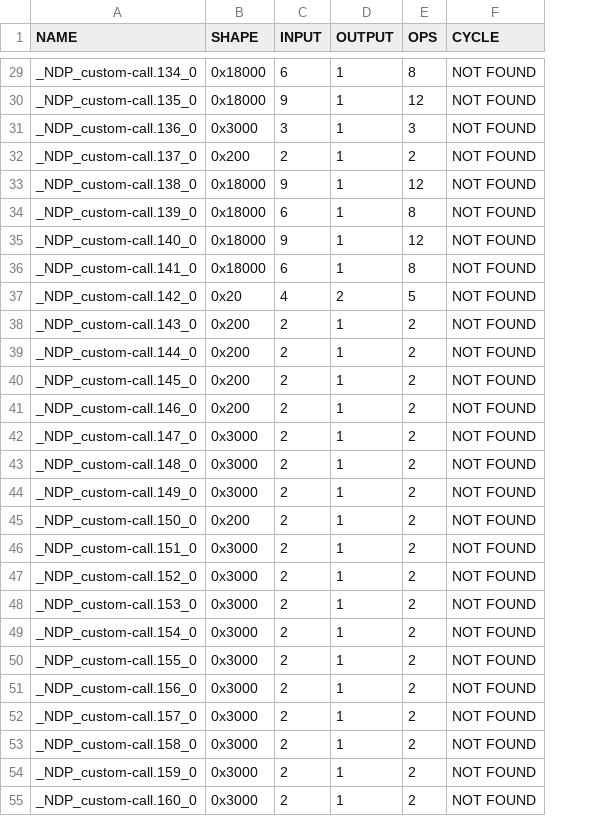
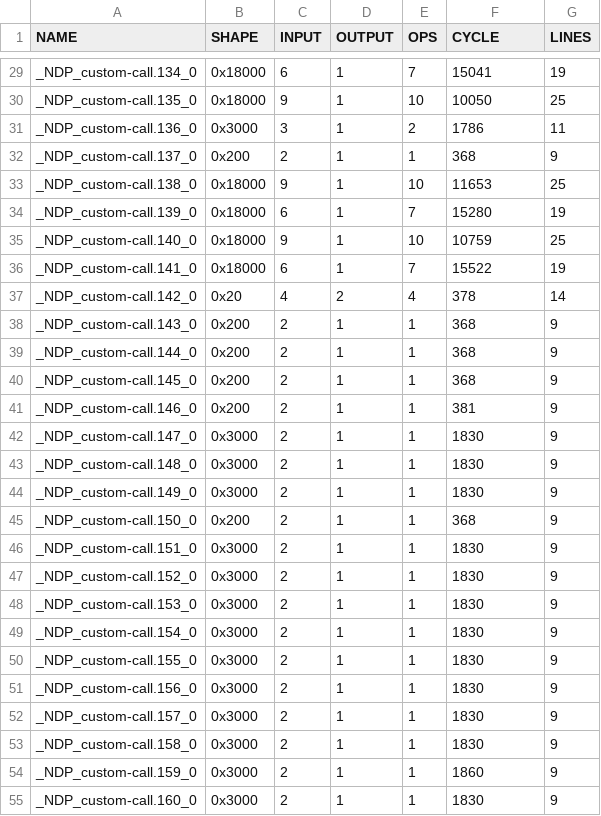
Before and after one commit to JueonPark/NdpxKernelExperiment, a CSV file: csv_files/transformer-memory.csv, drawn as a sheet; only a part is shown, gaps mark what is left out; the diff covers the shown part only; the diff names each change by its address in the sheet, - before the commit and + after, or states it on an @@ line.

```diff
--- a/csv_files/transformer-memory.csv
+++ b/csv_files/transformer-memory.csv
+column G (LINES), rows 29-55: 19 | 25 | 11 | 9 | 25 | 19 | 25 | 19 | 14 | 9 | 9 | 9 | 9 | 9 | 9 | 9 | 9 | 9 | 9 | 9 | 9 | 9 | 9 | 9 | 9 | 9 | 9
-E29 (OPS): 8
+E29 (OPS): 7
-F29 (CYCLE): NOT FOUND
+F29 (CYCLE): 15041
-E30 (OPS): 12
+E30 (OPS): 10
-F30 (CYCLE): NOT FOUND
+F30 (CYCLE): 10050
-E31 (OPS): 3
+E31 (OPS): 2
-F31 (CYCLE): NOT FOUND
+F31 (CYCLE): 1786
-E32 (OPS): 2
+E32 (OPS): 1
-F32 (CYCLE): NOT FOUND
+F32 (CYCLE): 368
-E33 (OPS): 12
+E33 (OPS): 10
-F33 (CYCLE): NOT FOUND
+F33 (CYCLE): 11653
-E34 (OPS): 8
+E34 (OPS): 7
-F34 (CYCLE): NOT FOUND
+F34 (CYCLE): 15280
-E35 (OPS): 12
+E35 (OPS): 10
-F35 (CYCLE): NOT FOUND
+F35 (CYCLE): 10759
-E36 (OPS): 8
+E36 (OPS): 7
-F36 (CYCLE): NOT FOUND
+F36 (CYCLE): 15522
-E37 (OPS): 5
+E37 (OPS): 4
-F37 (CYCLE): NOT FOUND
+F37 (CYCLE): 378
-E38:E55 (OPS): 2
+E38:E55 (OPS): 1
-F38:F40 (CYCLE): NOT FOUND
+F38:F40 (CYCLE): 368
-F41 (CYCLE): NOT FOUND
+F41 (CYCLE): 381
-F42:F44 (CYCLE): NOT FOUND
+F42:F44 (CYCLE): 1830
-F45 (CYCLE): NOT FOUND
+F45 (CYCLE): 368
-F46:F53 (CYCLE): NOT FOUND
+F46:F53 (CYCLE): 1830
-F54 (CYCLE): NOT FOUND
+F54 (CYCLE): 1860
-F55 (CYCLE): NOT FOUND
+F55 (CYCLE): 1830
```
Also changed, not shown: 131 edited cells elsewhere in this file, csv_files/bert-allopt.csv, csv_files/bert-memory.csv, 14 other files.
